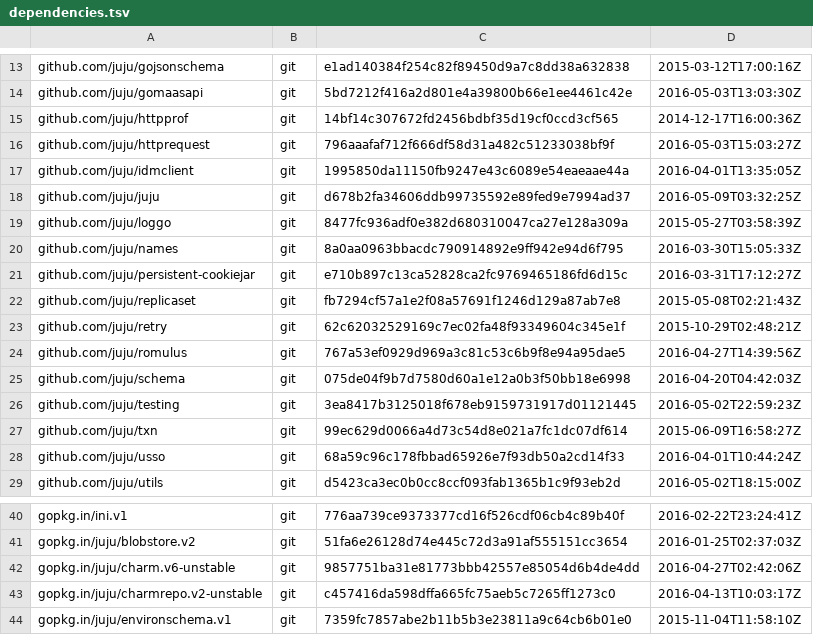
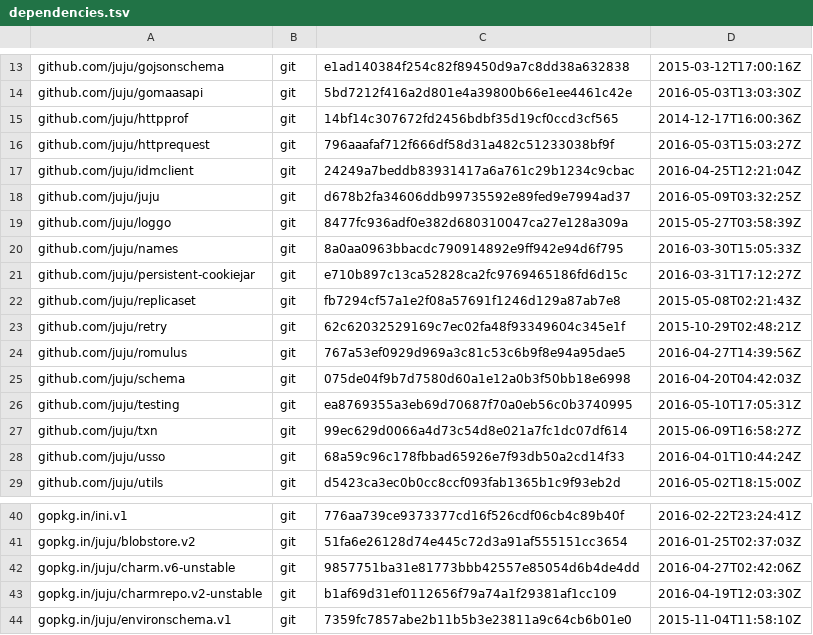
Before and after one commit to canonical/jimm, a TSV file: dependencies.tsv, drawn as a sheet; only a part is shown, gaps mark what is left out.

```diff
--- a/dependencies.tsv
+++ b/dependencies.tsv
@@ -16,3 +16,3 @@ github.com/juju/httpprof	git	14bf14c307672fd2456bdbf35d19cf0ccd3cf565	2014-12-17
 github.com/juju/httprequest	git	796aaafaf712f666df58d31a482c51233038bf9f	2016-05-03T15:03:27Z
-github.com/juju/idmclient	git	1995850da11150fb9247e43c6089e54eaeaae44a	2016-04-01T13:35:05Z
+github.com/juju/idmclient	git	24249a7beddb83931417a6a761c29b1234c9cbac	2016-04-25T12:21:04Z
 github.com/juju/juju	git	d678b2fa34606ddb99735592e89fed9e7994ad37	2016-05-09T03:32:25Z
@@ -25,3 +25,3 @@ github.com/juju/romulus	git	767a53ef0929d969a3c81c53c6b9f8e94a95dae5	2016-04-27T
 github.com/juju/schema	git	075de04f9b7d7580d60a1e12a0b3f50bb18e6998	2016-04-20T04:42:03Z
-github.com/juju/testing	git	3ea8417b3125018f678eb9159731917d01121445	2016-05-02T22:59:23Z
+github.com/juju/testing	git	ea8769355a3eb69d70687f70a0eb56c0b3740995	2016-05-10T17:05:31Z
 github.com/juju/txn	git	99ec629d0066a4d73c54d8e021a7fc1dc07df614	2015-06-09T16:58:27Z
@@ -42,3 +42,3 @@ gopkg.in/juju/blobstore.v2	git	51fa6e26128d74e445c72d3a91af555151cc3654	2016-01-
 gopkg.in/juju/charm.v6-unstable	git	9857751ba31e81773bbb42557e85054d6b4de4dd	2016-04-27T02:42:06Z
-gopkg.in/juju/charmrepo.v2-unstable	git	c457416da598dffa665fc75aeb5c7265ff1273c0	2016-04-13T10:03:17Z
+gopkg.in/juju/charmrepo.v2-unstable	git	b1af69d31ef0112656f79a74a1f29381af1cc109	2016-04-19T12:03:30Z
 gopkg.in/juju/environschema.v1	git	7359fc7857abe2b11b5b3e23811a9c64cb6b01e0	2015-11-04T11:58:10Z
```
Also changed, not shown: 2 other files.
